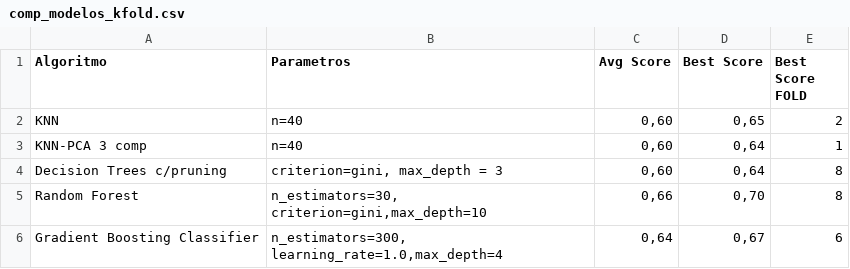
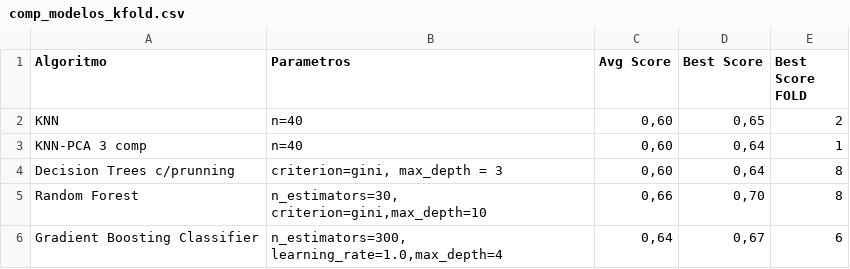
Before and after one commit to nikojim/coderhouse, a CSV file: comp_modelos_kfold.csv, drawn as a sheet.

Commit message:
Update comp_modelos_kfold.csv

```diff
--- a/comp_modelos_kfold.csv
+++ b/comp_modelos_kfold.csv
@@ -3,3 +3,3 @@ KNN;n=40; 0,60 ; 0,65 ; 2
 KNN-PCA 3 comp;n=40; 0,60 ; 0,64 ; 1
-Decision Trees c/pruning;criterion=gini, max_depth = 3; 0,60 ; 0,64 ; 8
+Decision Trees c/prunning;criterion=gini, max_depth = 3; 0,60 ; 0,64 ; 8
 Random Forest;n_estimators=30, criterion=gini,max_depth=10; 0,66 ; 0,70 ; 8
```
